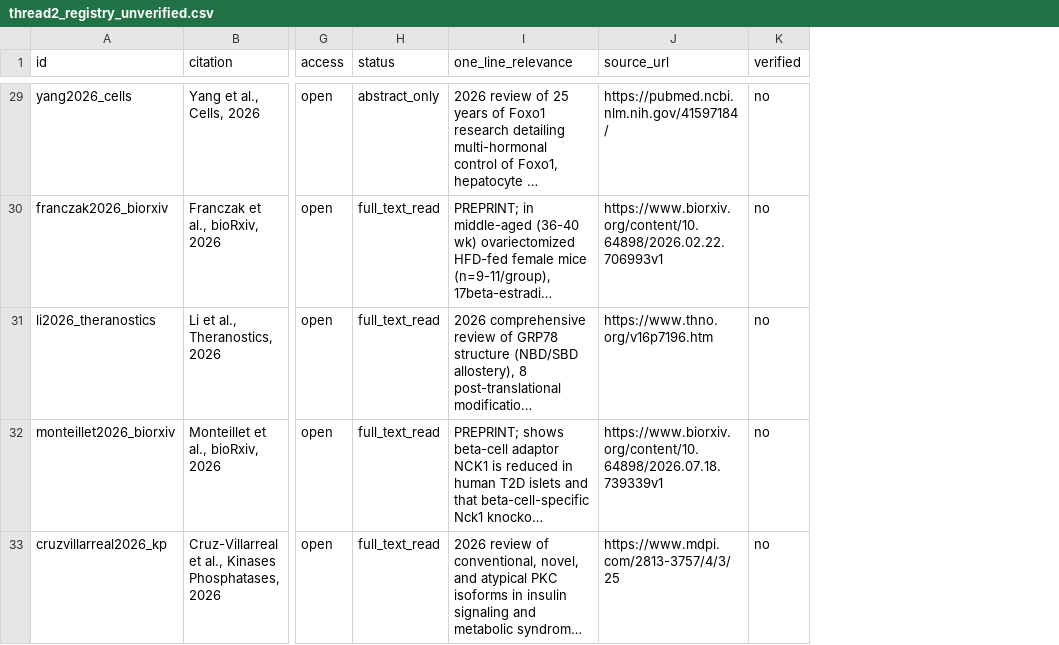
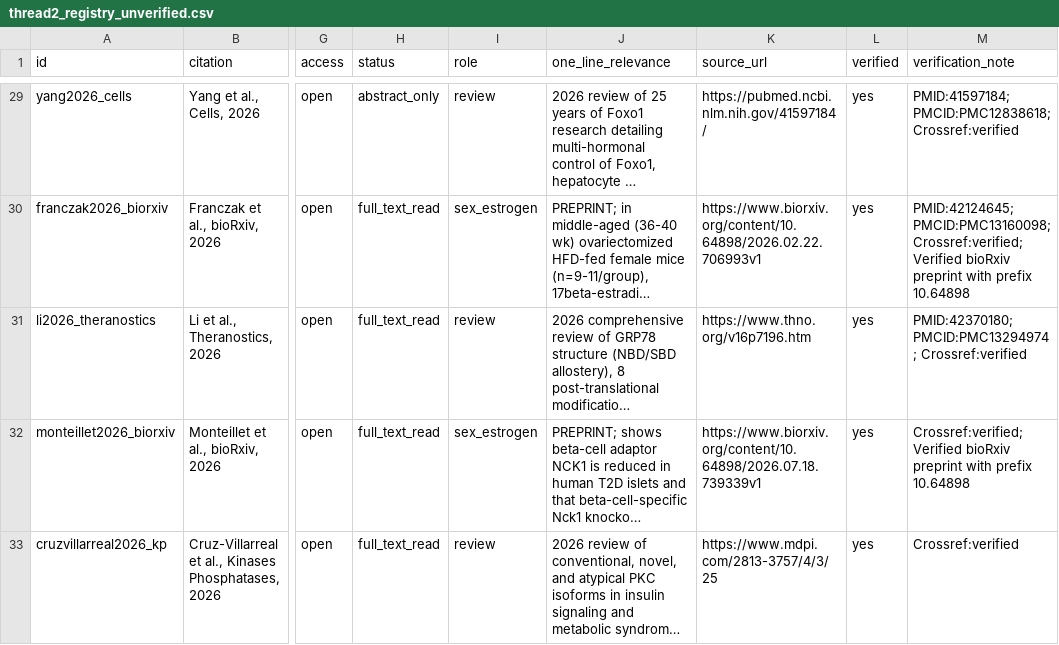
Before and after one commit to Devanshyadav118/psti8-evidence-map, a CSV file: data/staging/thread2_registry_unverified.csv, drawn as a sheet; only a part is shown, gaps mark what is left out; long unchanged cells end in …; addresses are those after the commit; the diff covers the shown part only; the diff names each change by its address in the sheet, - before the commit and + after, or states it on an @@ line.

Commit message:
Verify Thread 2 literature: thread2_registry_unverified.csv, thread2_raw_api_responses.json, thread2_verification.md

```diff
--- a/data/staging/thread2_registry_unverified.csv
+++ b/data/staging/thread2_registry_unverified.csv
+column I (role), rows 29-33: review | sex_estrogen | review | sex_estrogen | review
+column M (verification_note), rows 29-33: PMID:41597184; PMCID:PMC12838618; Crossref:verified | PMID:42124645; PMCID:PMC13160098; Crossref:verified; Verified bioRxiv preprint with prefix 10.64898 | PMID:42370180; PMCID:PMC13294974; Crossref:verified | Crossref:verified; Verified bioRxiv preprint with prefix 10.64898 | Crossref:verified
-L29:L33 (verified): no
+L29:L33 (verified): yes
```
Also changed, not shown: 29 edited cells elsewhere in this file, 4 other files.
